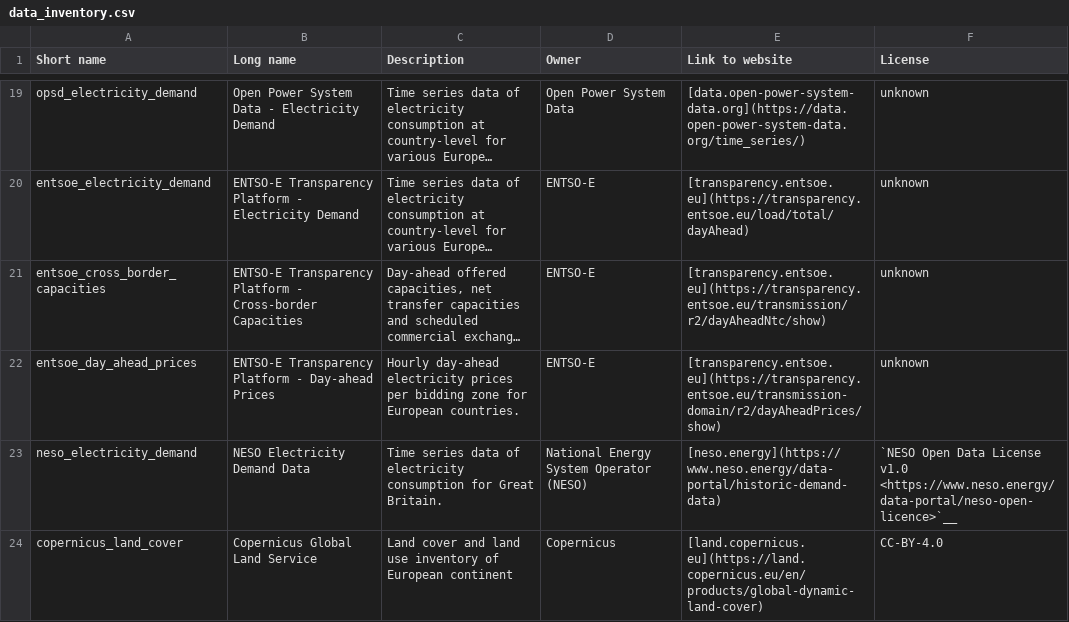
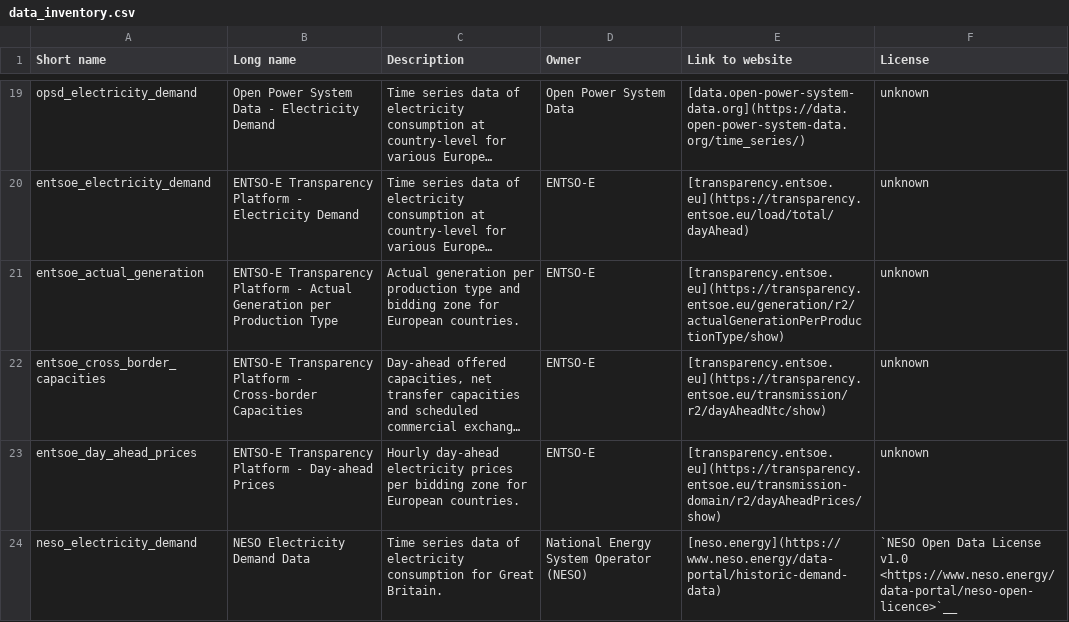
Before and after one commit to gincrement/pypsa-eur-backcast, a CSV file: doc/data_inventory.csv, drawn as a sheet; only a part is shown, gaps mark what is left out; the shorter side is filled out with more unchanged rows; long unchanged cells end in …; the diff names each change by its address in the sheet, - before the commit and + after, or states it on an @@ line.

Commit message:
feat: calibrate backcast wind and nuclear to ENTSO-E actual generation
Retrieve ENTSO-E actual generation per area, scale wind p_max_pu to observed
energy (with curtailment add-back) and set monthly nuclear availability.
Add hybrid proxy option for cross-border capacities (off), lignite fuel cost
and hydro flattening in the 2023 backcast config.

```diff
--- a/doc/data_inventory.csv
+++ b/doc/data_inventory.csv
+row 21: entsoe_actual_generation | ENTSO-E Transparency Platform - Actual Generation per Production Type | Actual generation per production type and bidding zone for European countries. | ENTSO-E | [transparency.entsoe.eu](https://transparency.entsoe.eu/generation/r2/actualGenerationPerProductionType/show) | unknown
```
Also changed, not shown: data/versions.csv, 21 other files.
